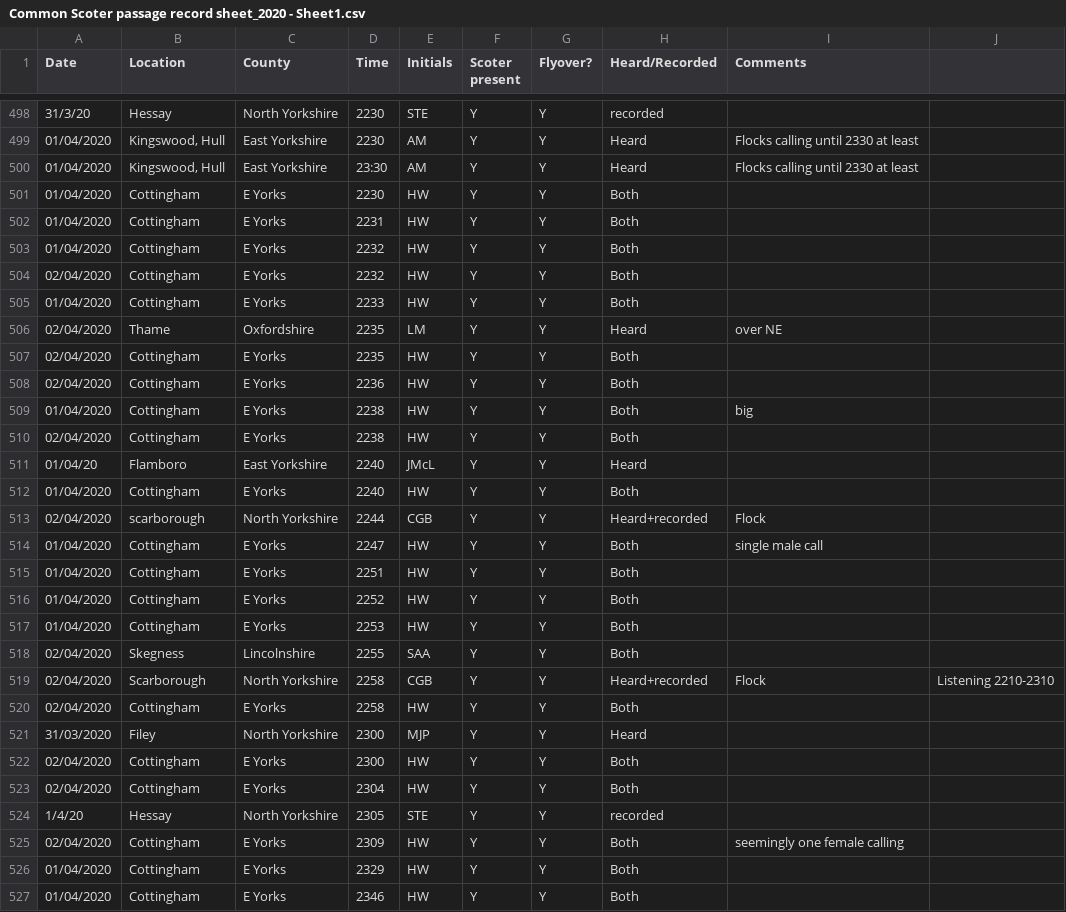
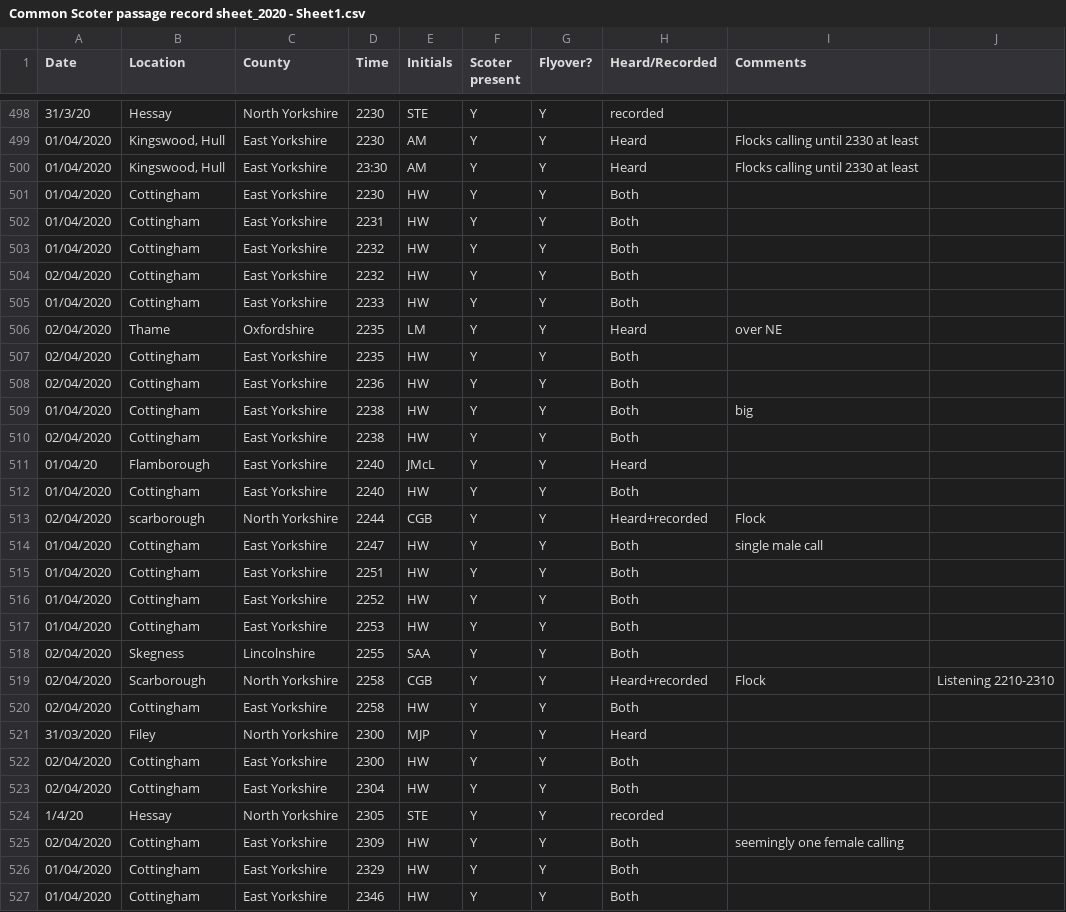
Before and after one commit to dbradnum/scoterAnimator, a CSV file: input/Common Scoter passage record sheet_2020 - Sheet1.csv, drawn as a sheet; only a part is shown, gaps mark what is left out; the diff covers the shown part only.

```diff
--- a/input/Common Scoter passage record sheet_2020 - Sheet1.csv
+++ b/input/Common Scoter passage record sheet_2020 - Sheet1.csv
@@ -500,28 +500,28 @@ Date,Location,County,Time,Initials,Scoter present,Flyover?,Heard/Recorded,Commen
 01/04/2020,"Kingswood, Hull",East Yorkshire,23:30,AM,Y,Y,Heard,Flocks calling until 2330 at least,
-01/04/2020,Cottingham,E Yorks,2230,HW,Y,Y,Both,,
-01/04/2020,Cottingham,E Yorks,2231,HW,Y,Y,Both,,
-01/04/2020,Cottingham,E Yorks,2232,HW,Y,Y,Both,,
-02/04/2020,Cottingham,E Yorks,2232,HW,Y,Y,Both,,
-01/04/2020,Cottingham,E Yorks,2233,HW,Y,Y,Both,,
+01/04/2020,Cottingham,East Yorkshire,2230,HW,Y,Y,Both,,
+01/04/2020,Cottingham,East Yorkshire,2231,HW,Y,Y,Both,,
+01/04/2020,Cottingham,East Yorkshire,2232,HW,Y,Y,Both,,
+02/04/2020,Cottingham,East Yorkshire,2232,HW,Y,Y,Both,,
+01/04/2020,Cottingham,East Yorkshire,2233,HW,Y,Y,Both,,
 02/04/2020,Thame,Oxfordshire,2235,LM,Y,Y,Heard ,over NE,
-02/04/2020,Cottingham,E Yorks,2235,HW,Y,Y,Both,,
-02/04/2020,Cottingham,E Yorks,2236,HW,Y,Y,Both,,
-01/04/2020,Cottingham,E Yorks,2238,HW,Y,Y,Both,big,
-02/04/2020,Cottingham,E Yorks,2238,HW,Y,Y,Both,,
-01/04/20,Flamboro ,East Yorkshire ,2240,JMcL,Y,Y,Heard,,
-01/04/2020,Cottingham,E Yorks,2240,HW,Y,Y,Both,,
+02/04/2020,Cottingham,East Yorkshire,2235,HW,Y,Y,Both,,
+02/04/2020,Cottingham,East Yorkshire,2236,HW,Y,Y,Both,,
+01/04/2020,Cottingham,East Yorkshire,2238,HW,Y,Y,Both,big,
+02/04/2020,Cottingham,East Yorkshire,2238,HW,Y,Y,Both,,
+01/04/20,Flamborough,East Yorkshire ,2240,JMcL,Y,Y,Heard,,
+01/04/2020,Cottingham,East Yorkshire,2240,HW,Y,Y,Both,,
 02/04/2020,scarborough,North Yorkshire,2244,CGB,Y,Y,Heard+recorded,Flock,
-01/04/2020,Cottingham,E Yorks,2247,HW,Y,Y,Both,single male call,
-01/04/2020,Cottingham,E Yorks,2251,HW,Y,Y,Both,,
-01/04/2020,Cottingham,E Yorks,2252,HW,Y,Y,Both,,
-01/04/2020,Cottingham,E Yorks,2253,HW,Y,Y,Both,,
+01/04/2020,Cottingham,East Yorkshire,2247,HW,Y,Y,Both,single male call,
+01/04/2020,Cottingham,East Yorkshire,2251,HW,Y,Y,Both,,
+01/04/2020,Cottingham,East Yorkshire,2252,HW,Y,Y,Both,,
+01/04/2020,Cottingham,East Yorkshire,2253,HW,Y,Y,Both,,
 02/04/2020,Skegness,Lincolnshire ,2255,SAA,Y,Y,Both,,
 02/04/2020,Scarborough,North Yorkshire,2258,CGB,Y,Y,Heard+recorded,Flock,Listening 2210-2310
-02/04/2020,Cottingham,E Yorks,2258,HW,Y,Y,Both,,
+02/04/2020,Cottingham,East Yorkshire,2258,HW,Y,Y,Both,,
 31/03/2020,Filey,North Yorkshire,2300,MJP,Y,Y,Heard,,
-02/04/2020,Cottingham,E Yorks,2300,HW,Y,Y,Both,,
-02/04/2020,Cottingham,E Yorks,2304,HW,Y,Y,Both,,
+02/04/2020,Cottingham,East Yorkshire,2300,HW,Y,Y,Both,,
+02/04/2020,Cottingham,East Yorkshire,2304,HW,Y,Y,Both,,
 1/4/20,Hessay,North Yorkshire,2305,STE,Y,Y,recorded,,
-02/04/2020,Cottingham,E Yorks,2309,HW,Y,Y,Both,seemingly one female calling,
-01/04/2020,Cottingham,E Yorks,2329,HW,Y,Y,Both,,
-01/04/2020,Cottingham,E Yorks,2346,HW,Y,Y,Both,,
+02/04/2020,Cottingham,East Yorkshire,2309,HW,Y,Y,Both,seemingly one female calling,
+01/04/2020,Cottingham,East Yorkshire,2329,HW,Y,Y,Both,,
+01/04/2020,Cottingham,East Yorkshire,2346,HW,Y,Y,Both,,
```
Also changed, not shown: 2 added rows, 1 removed row and 132 edited cells elsewhere in this file, 3 other files.
